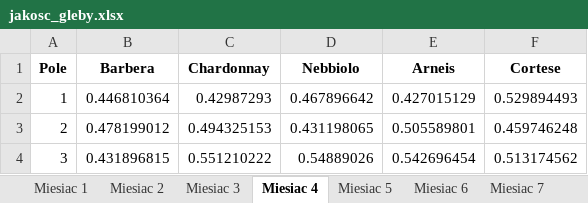
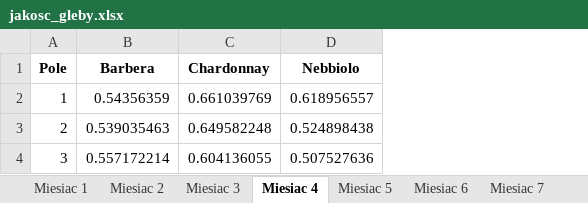
Before and after one commit to Julnowak/Vineyard-Model, an Excel workbook: Wyniki/Tabele/jakosc_gleby.xlsx, sheet Miesiac 4, drawn as a sheet; values as stored, in another font and other column widths than the file's, no borders; the diff names each change by its address in the sheet, - before the commit and + after, or states it on an @@ line.

```diff
--- a/Wyniki/Tabele/jakosc_gleby.xlsx (sheet Miesiac 4)
+++ b/Wyniki/Tabele/jakosc_gleby.xlsx (sheet Miesiac 4)
-column E (Arneis), rows 2-4: 0.427015129 | 0.505589801 | 0.542696454
-column F (Cortese), rows 2-4: 0.529894493 | 0.459746248 | 0.513174562
-B2 (Barbera): 0.446810364
+B2 (Barbera): 0.54356359
-C2 (Chardonnay): 0.42987293
+C2 (Chardonnay): 0.661039769
-D2 (Nebbiolo): 0.467896642
+D2 (Nebbiolo): 0.618956557
-B3 (Barbera): 0.478199012
+B3 (Barbera): 0.539035463
-C3 (Chardonnay): 0.494325153
+C3 (Chardonnay): 0.649582248
-D3 (Nebbiolo): 0.431198065
+D3 (Nebbiolo): 0.524898438
-B4 (Barbera): 0.431896815
+B4 (Barbera): 0.557172214
-C4 (Chardonnay): 0.551210222
+C4 (Chardonnay): 0.604136055
-D4 (Nebbiolo): 0.54889026
+D4 (Nebbiolo): 0.507527636
```
Also changed, not shown: sheet Miesiac 2, sheet Miesiac 12, sheet Miesiac 5, sheet Miesiac 6, sheet Miesiac 8, sheet Miesiac 9, 5 more sheets, Wyniki/Tabele/rozwiazanie_pocz.xlsx, 16 other files.
